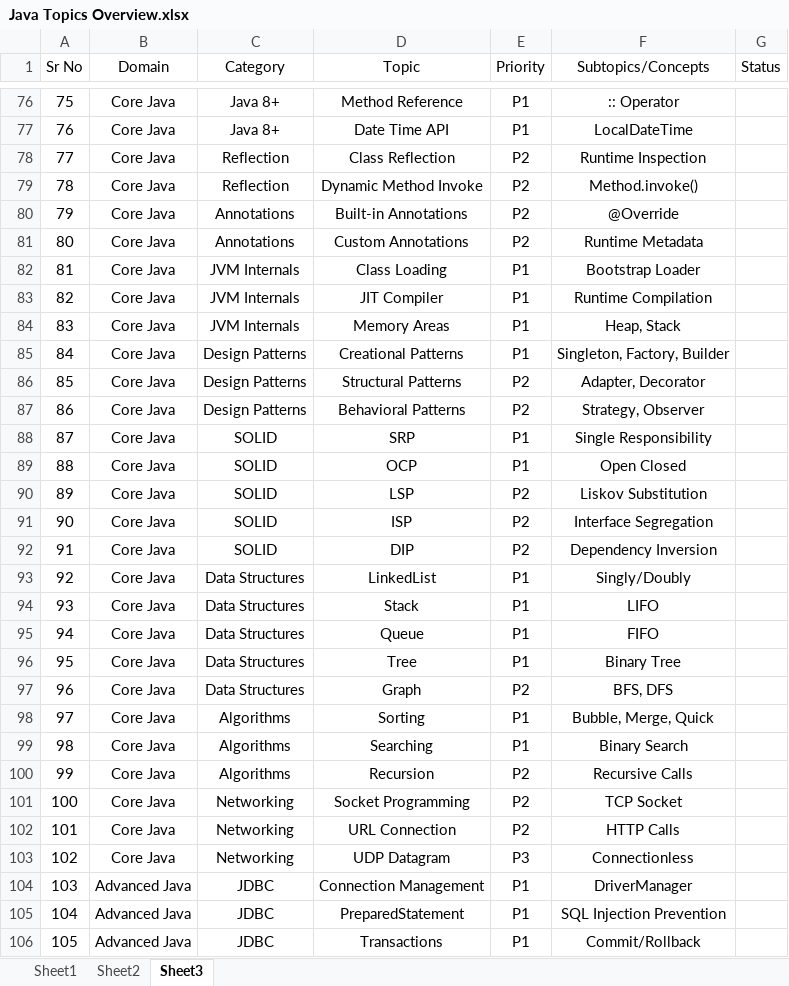
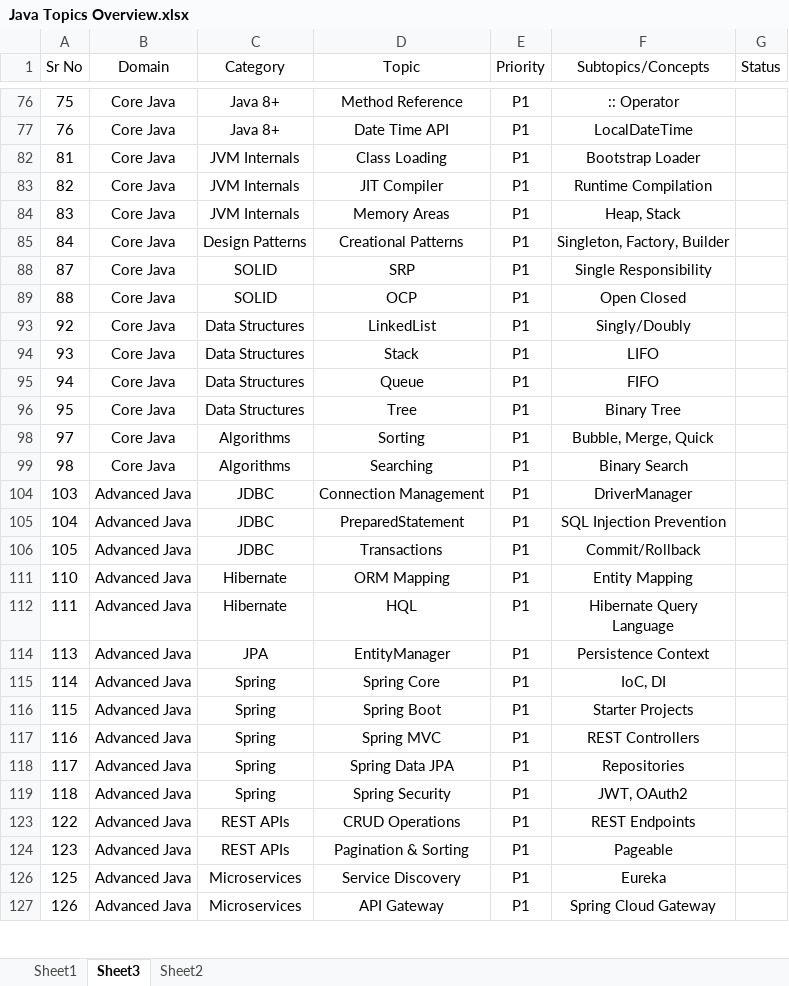
Before and after one commit to nikhilgardi/javapractice, an Excel workbook: TheorynCoding/Study Material/Java Overall/Java Topics Overview.xlsx, sheet Sheet3, drawn as a sheet; only a part is shown, gaps mark what is left out; the shorter side is filled out with more unchanged rows; values as stored, in another font and other column widths than the file's, no borders; the diff covers the shown part only; the diff names each change by its address in the sheet, - before the commit and + after, or states it on an @@ line.

```diff
--- a/TheorynCoding/Study Material/Java Overall/Java Topics Overview.xlsx (sheet Sheet3)
+++ b/TheorynCoding/Study Material/Java Overall/Java Topics Overview.xlsx (sheet Sheet3)
@@ sheet tab order changed: Sheet1 | Sheet3 | Sheet2 @@
@@ row 78 hidden: 77 | Core Java | Reflection | Class Reflection | P2 | Runtime Inspection @@
@@ row 79 hidden: 78 | Core Java | Reflection | Dynamic Method Invoke | P2 | Method.invoke() @@
@@ row 80 hidden: 79 | Core Java | Annotations | Built-in Annotations | P2 | @Override @@
@@ row 81 hidden: 80 | Core Java | Annotations | Custom Annotations | P2 | Runtime Metadata @@
@@ row 86 hidden: 85 | Core Java | Design Patterns | Structural Patterns | P2 | Adapter, Decorator @@
@@ row 87 hidden: 86 | Core Java | Design Patterns | Behavioral Patterns | P2 | Strategy, Observer @@
@@ row 90 hidden: 89 | Core Java | SOLID | LSP | P2 | Liskov Substitution @@
@@ row 91 hidden: 90 | Core Java | SOLID | ISP | P2 | Interface Segregation @@
@@ row 92 hidden: 91 | Core Java | SOLID | DIP | P2 | Dependency Inversion @@
@@ row 97 hidden: 96 | Core Java | Data Structures | Graph | P2 | BFS, DFS @@
@@ row 100 hidden: 99 | Core Java | Algorithms | Recursion | P2 | Recursive Calls @@
@@ row 101 hidden: 100 | Core Java | Networking | Socket Programming | P2 | TCP Socket @@
@@ row 102 hidden: 101 | Core Java | Networking | URL Connection | P2 | HTTP Calls @@
@@ row 103 hidden: 102 | Core Java | Networking | UDP Datagram | P3 | Connectionless @@
```
Also changed, not shown: 92 hidden or unhidden rows elsewhere in this sheet, sheet Sheet2, 3 other files.
